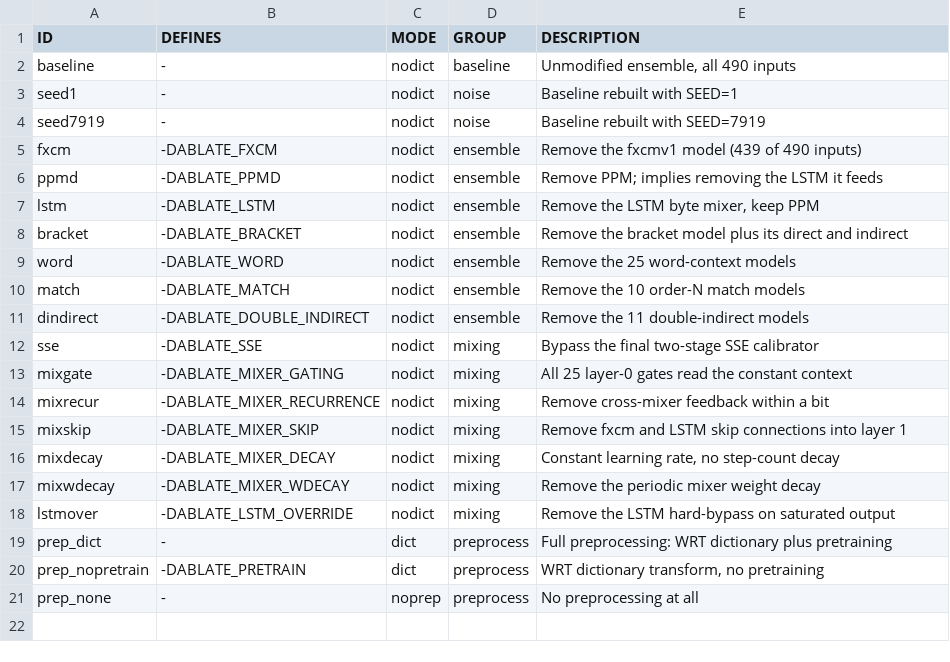
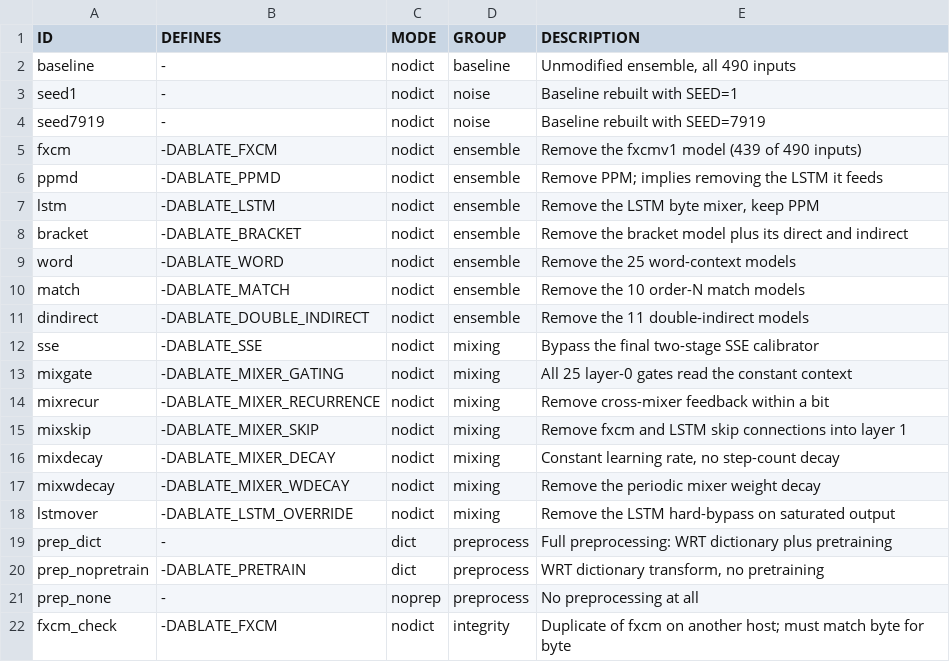
Before and after one commit to kosiakk/fx-cmix, a TSV file: experiments/ablation/variants.tsv, drawn as a sheet; the diff names each change by its address in the sheet, - before the commit and + after, or states it on an @@ line.

```diff
--- a/experiments/ablation/variants.tsv
+++ b/experiments/ablation/variants.tsv
+row 22: fxcm_check | -DABLATE_FXCM | nodict | integrity | Duplicate of fxcm on another host; must match byte for byte
```
Also changed, not shown: 1 other file.
